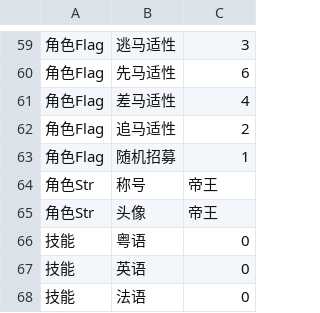
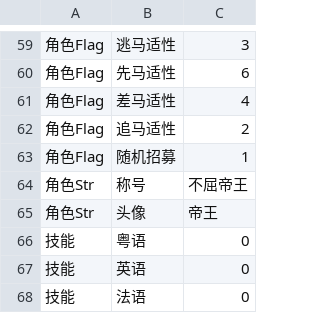
Before and after one commit to yikisi/2, a CSV file: csv/Chara/Chara1003.csv, drawn as a sheet; only a part is shown, gaps mark what is left out.

Commit message:
feat: adds star premium draw mechanism
adds star premium draw mechanism; adds achievements in main.js; updates common check scripts; adds chara-titles.js to manage titles of characters; updates chara-colors.js;

```diff
--- a/csv/Chara/Chara1003.csv
+++ b/csv/Chara/Chara1003.csv
@@ -63,3 +63,3 @@
 角色Flag,随机招募,1
-角色Str,称号,帝王
+角色Str,称号,不屈帝王
 角色Str,头像,帝王
```
Also changed, not shown: csv/Chara/Chara1052.csv, tools/uma/uma-data.csv, 53 other files.
